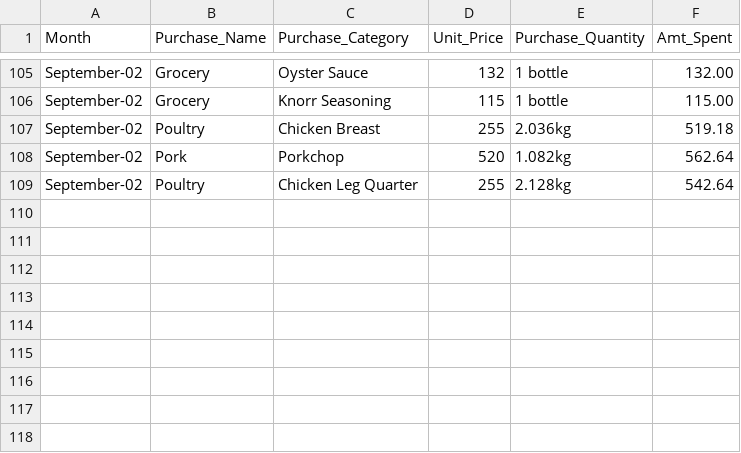
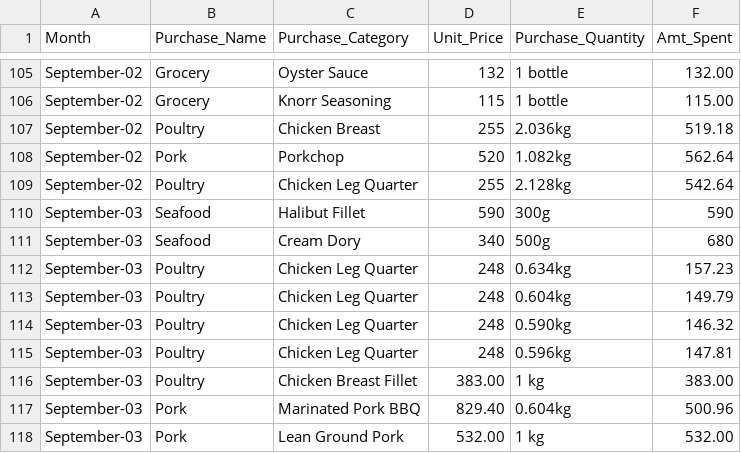
Before and after one commit to colleenxyu/Household_Consumption_Dashboard, a CSV file: Purchase_Breakdown.csv, drawn as a sheet; only a part is shown, gaps mark what is left out.

Commit message:
Updating purchase records for September

```diff
--- a/Purchase_Breakdown.csv
+++ b/Purchase_Breakdown.csv
@@ -109 +109,10 @@ September-02,Pork,Porkchop,520,1.082kg,562.64
 September-02,Poultry,Chicken Leg Quarter,255,2.128kg,542.64
+September-03,Seafood,Halibut Fillet,590,300g,590
+September-03,Seafood,Cream Dory,340,500g,680
+September-03,Poultry,Chicken Leg Quarter,248,0.634kg,157.23
+September-03,Poultry,Chicken Leg Quarter,248,0.604kg,149.79
+September-03,Poultry,Chicken Leg Quarter,248,0.590kg,146.32
+September-03,Poultry,Chicken Leg Quarter,248,0.596kg,147.81
+September-03,Poultry,Chicken Breast Fillet,383.00,1 kg,383.00
+September-03,Pork,Marinated Pork BBQ,829.40,0.604kg,500.96
+September-03,Pork,Lean Ground Pork,532.00,1 kg,532.00
```
Also changed, not shown: Purchase_Date.csv, 2 other files.
